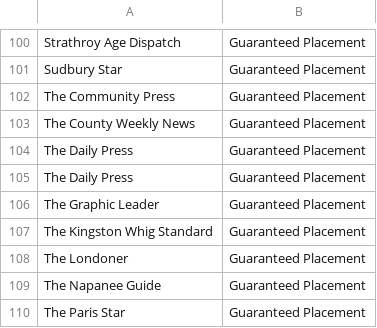
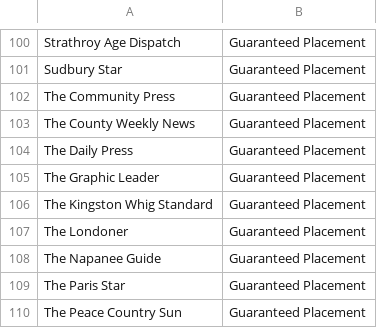
Before and after one commit to APP-EAS/pe, a CSV file: elite.csv, drawn as a sheet; only a part is shown, gaps mark what is left out; the shorter side is filled out with more unchanged rows; the diff names each change by its address in the sheet, - before the commit and + after, or states it on an @@ line.

Commit message:
Update elite.csv

```diff
--- a/elite.csv
+++ b/elite.csv
-row 105: The Daily Press | Guaranteed Placement
```
